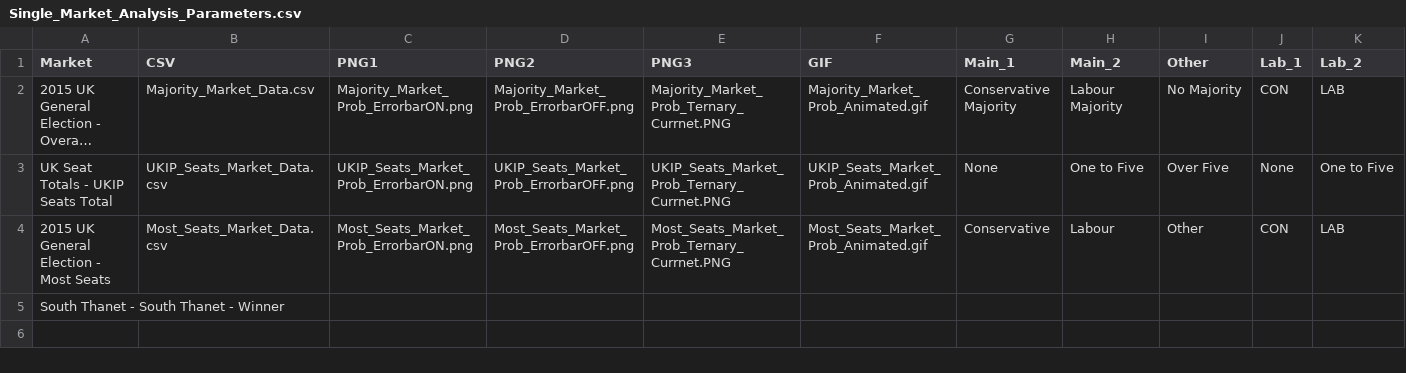
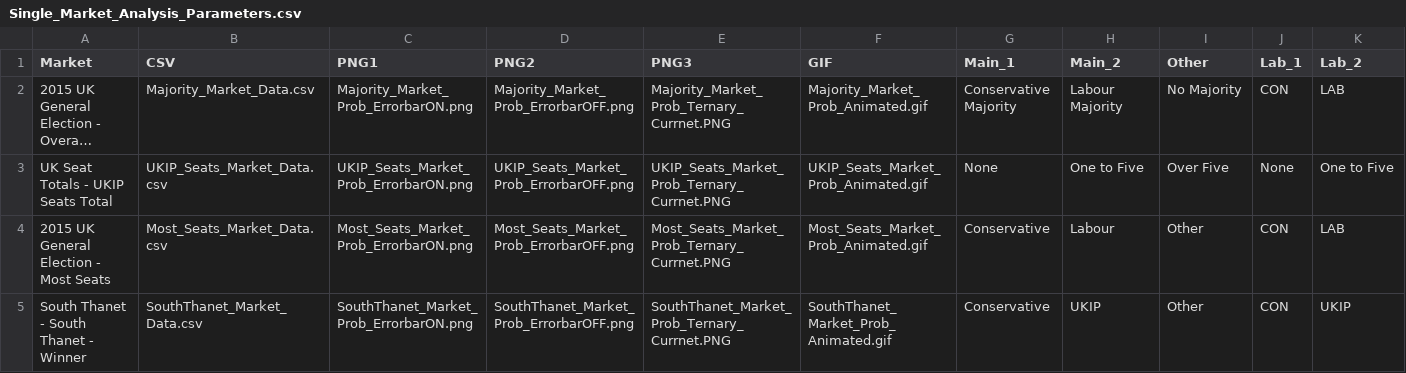
Before and after one commit to NimaHRaja/UK_GeneralElection_2015, a CSV file: Betfair_UKPolitics/Codes/Exploratory Analysis/Single_Market_Analysis_Parameters.csv, drawn as a sheet; only a part is shown; long unchanged cells end in …; the diff covers the shown part only; the diff names each change by its address in the sheet, - before the commit and + after, or states it on an @@ line.

```diff
--- a/Betfair_UKPolitics/Codes/Exploratory Analysis/Single_Market_Analysis_Parameters.csv
+++ b/Betfair_UKPolitics/Codes/Exploratory Analysis/Single_Market_Analysis_Parameters.csv
-B5 (CSV): (empty)
+B5 (CSV): SouthThanet_Market_Data.csv
-C5 (PNG1): (empty)
+C5 (PNG1): SouthThanet_Market_Prob_ErrorbarON.png
-D5 (PNG2): (empty)
+D5 (PNG2): SouthThanet_Market_Prob_ErrorbarOFF.png
-E5 (PNG3): (empty)
+E5 (PNG3): SouthThanet_Market_Prob_Ternary_Currnet.PNG
-F5 (GIF): (empty)
+F5 (GIF): SouthThanet_Market_Prob_Animated.gif
-G5 (Main_1): (empty)
+G5 (Main_1): Conservative
-H5 (Main_2): (empty)
+H5 (Main_2): UKIP
-I5 (Other): (empty)
+I5 (Other): Other
-J5 (Lab_1): (empty)
+J5 (Lab_1): CON
-K5 (Lab_2): (empty)
+K5 (Lab_2): UKIP
```
Also changed, not shown: 3 edited cells elsewhere in this file, 8 other files.
